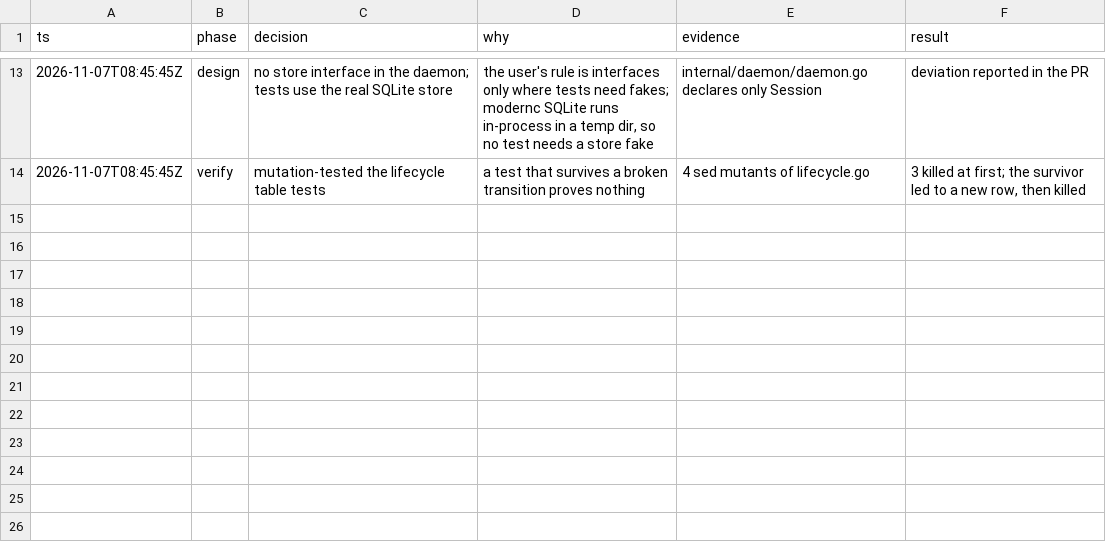
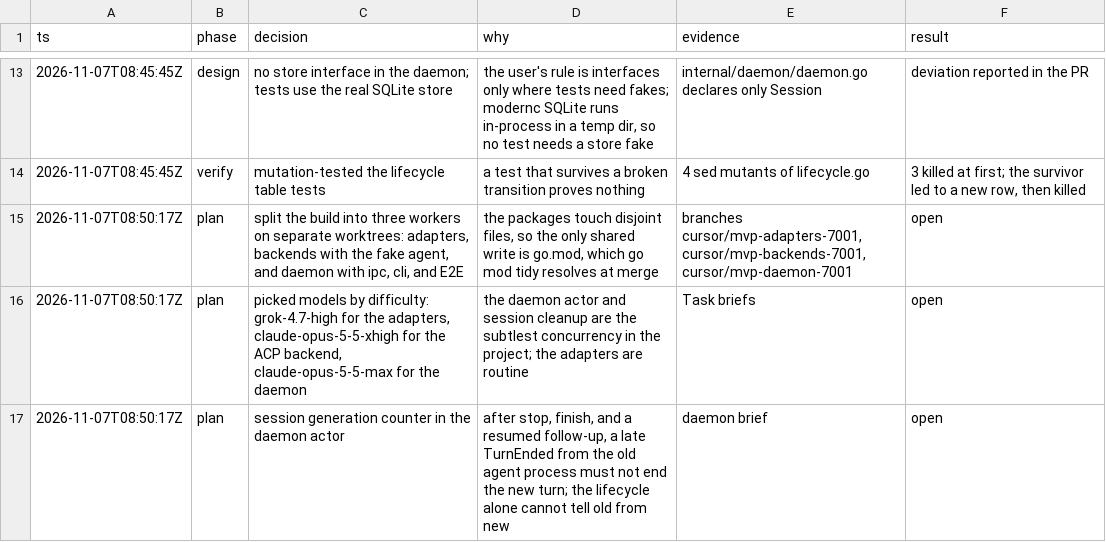
Before and after one commit to nozomi-koborinai/cursor-local-bridge, a TSV file: docs/decisions/phase-1.tsv, drawn as a sheet; only a part is shown, gaps mark what is left out.

```diff
--- a/docs/decisions/phase-1.tsv
+++ b/docs/decisions/phase-1.tsv
@@ -14 +14,4 @@ ts	phase	decision	why	evidence	result
 2026-11-07T08:45:45Z	verify	mutation-tested the lifecycle table tests	a test that survives a broken transition proves nothing	4 sed mutants of lifecycle.go	3 killed at first; the survivor led to a new row, then killed
+2026-11-07T08:50:17Z	plan	split the build into three workers on separate worktrees: adapters, backends with the fake agent, and daemon with ipc, cli, and E2E	the packages touch disjoint files, so the only shared write is go.mod, which go mod tidy resolves at merge	branches cursor/mvp-adapters-7001, cursor/mvp-backends-7001, cursor/mvp-daemon-7001	open
+2026-11-07T08:50:17Z	plan	picked models by difficulty: grok-4.7-high for the adapters, claude-opus-5-5-xhigh for the ACP backend, claude-opus-5-5-max for the daemon	the daemon actor and session cleanup are the subtlest concurrency in the project; the adapters are routine	Task briefs	open
+2026-11-07T08:50:17Z	plan	session generation counter in the daemon actor	after stop, finish, and a resumed follow-up, a late TurnEnded from the old agent process must not end the new turn; the lifecycle alone cannot tell old from new	daemon brief	open
```
